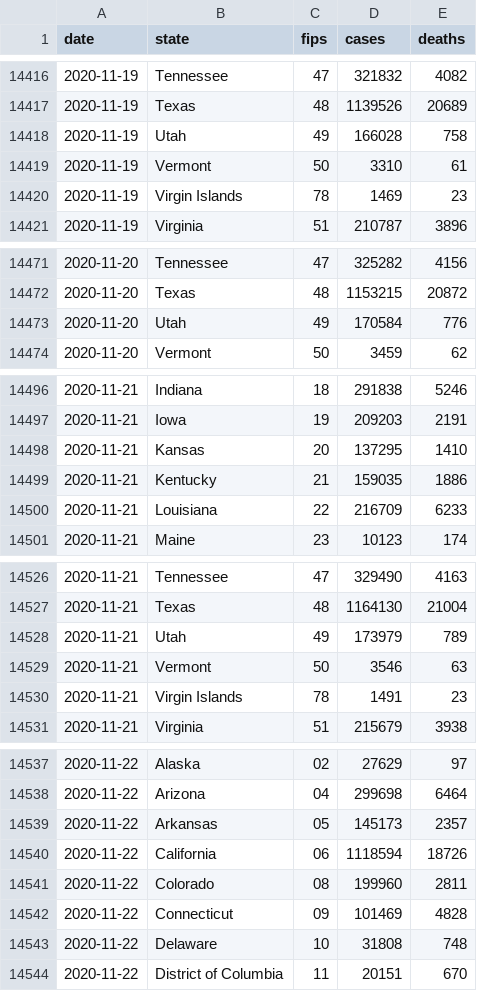
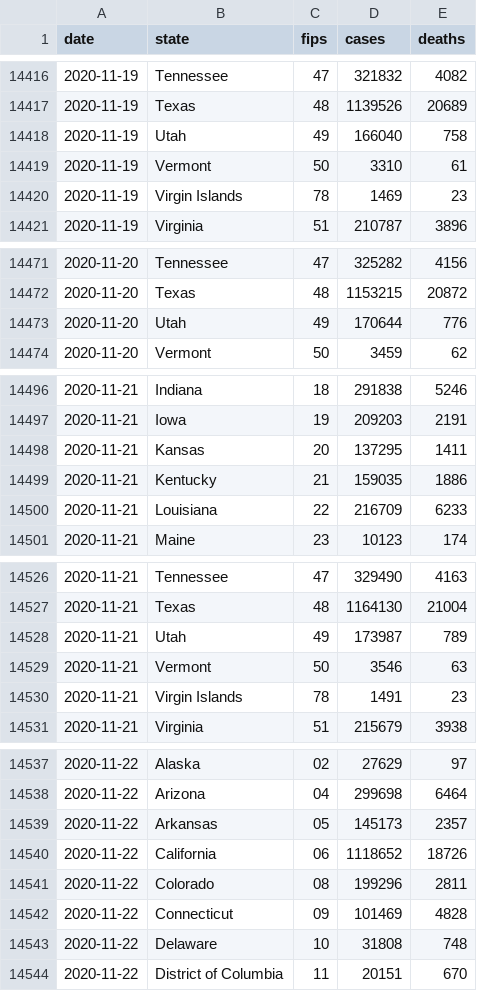
Before and after one commit to coviddata/coviddata, a CSV file: data/sources/ny_times/us-states.csv, drawn as a sheet; only a part is shown, gaps mark what is left out.

```diff
--- a/data/sources/ny_times/us-states.csv
+++ b/data/sources/ny_times/us-states.csv
@@ -14417,3 +14417,3 @@ date,state,fips,cases,deaths
 2020-11-19,Texas,48,1139526,20689
-2020-11-19,Utah,49,166028,758
+2020-11-19,Utah,49,166040,758
 2020-11-19,Vermont,50,3310,61
@@ -14472,3 +14472,3 @@ date,state,fips,cases,deaths
 2020-11-20,Texas,48,1153215,20872
-2020-11-20,Utah,49,170584,776
+2020-11-20,Utah,49,170644,776
 2020-11-20,Vermont,50,3459,62
@@ -14497,3 +14497,3 @@ date,state,fips,cases,deaths
 2020-11-21,Iowa,19,209203,2191
-2020-11-21,Kansas,20,137295,1410
+2020-11-21,Kansas,20,137295,1411
 2020-11-21,Kentucky,21,159035,1886
@@ -14527,3 +14527,3 @@ date,state,fips,cases,deaths
 2020-11-21,Texas,48,1164130,21004
-2020-11-21,Utah,49,173979,789
+2020-11-21,Utah,49,173987,789
 2020-11-21,Vermont,50,3546,63
@@ -14539,4 +14539,4 @@ date,state,fips,cases,deaths
 2020-11-22,Arkansas,05,145173,2357
-2020-11-22,California,06,1118594,18726
-2020-11-22,Colorado,08,199960,2811
+2020-11-22,California,06,1118652,18726
+2020-11-22,Colorado,08,199296,2811
 2020-11-22,Connecticut,09,101469,4828
```
Also changed, not shown: docs/v1/regions/cases.csv, docs/v1/regions/deaths.csv, 7 other files.
